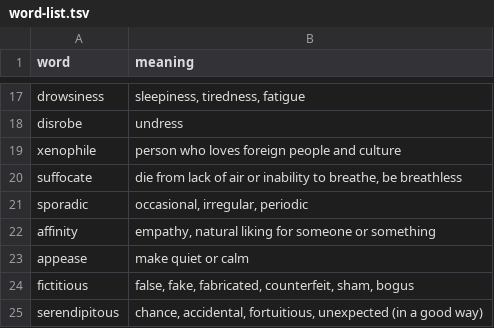
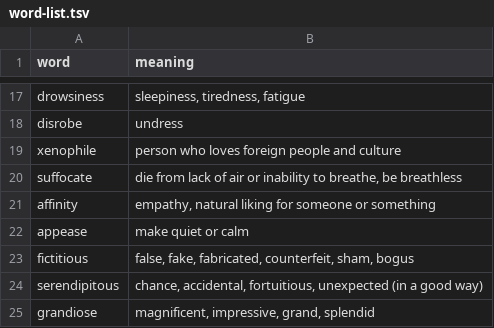
Before and after one commit to s06a/word-list, a TSV file: word-list.tsv, drawn as a sheet; only a part is shown, gaps mark what is left out; removed rows and columns are numbered as before the commit, all else as after; the diff names each change by its address in the sheet, - before the commit and + after, or states it on an @@ line.

Commit message:
updated the word list

```diff
--- a/word-list.tsv
+++ b/word-list.tsv
-row 21: sporadic | occasional, irregular, periodic
+row 25: grandiose | magnificent, impressive, grand, splendid
```
